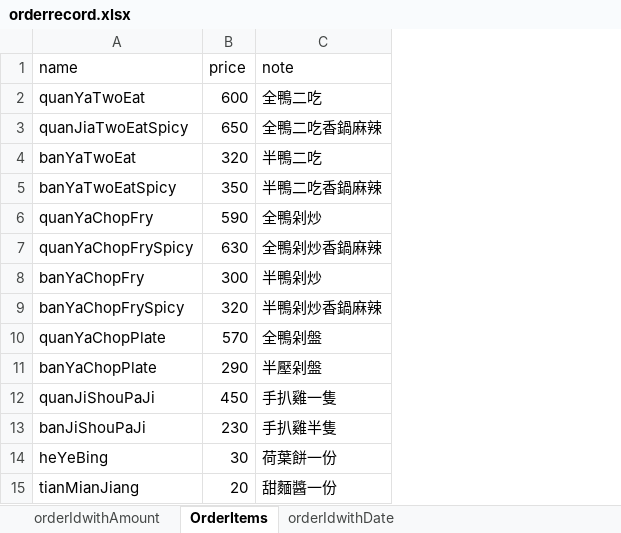
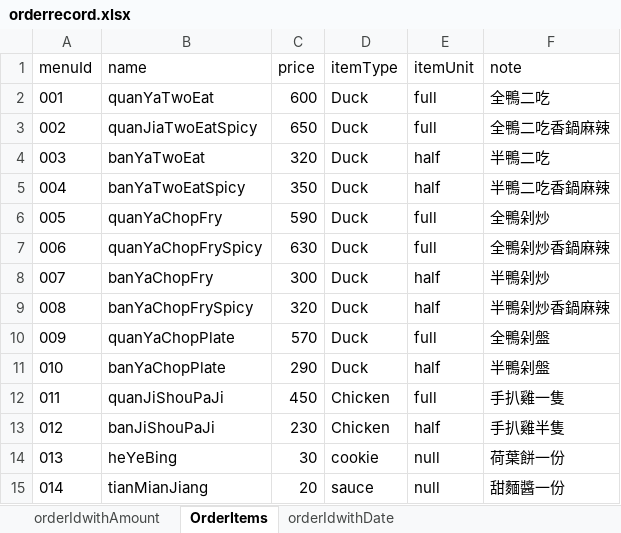
Before and after one commit to limslmao/duckdeng, an Excel workbook: orderrecord.xlsx, sheet OrderItems, drawn as a sheet; values as stored, in another font and other column widths than the file's, no borders; addresses are those after the commit; the diff names each change by its address in the sheet, - before the commit and + after, or states it on an @@ line.

```diff
--- a/orderrecord.xlsx (sheet OrderItems)
+++ b/orderrecord.xlsx (sheet OrderItems)
+column A (menuId), rows 2-15: 001 | 002 | 003 | 004 | 005 | 006 | 007 | 008 | 009 | 010 | 011 | 012 | 013 | 014
+column D (itemType), rows 2-15: Duck | Duck | Duck | Duck | Duck | Duck | Duck | Duck | Duck | Duck | Chicken | Chicken | cookie | sauce
+column E (itemUnit), rows 2-15: full | full | half | half | full | full | half | half | full | half | full | half | null | null
-F11 (note): 半壓剁盤
+F11 (note): 半鴨剁盤
```
Also changed, not shown: sheet orderIdwithDate.
